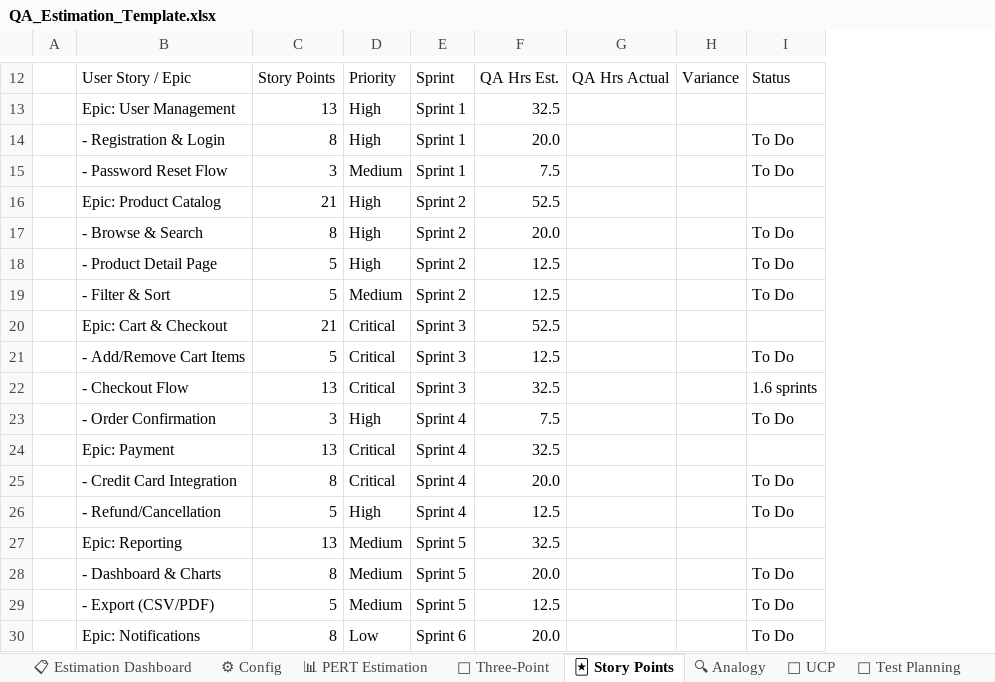
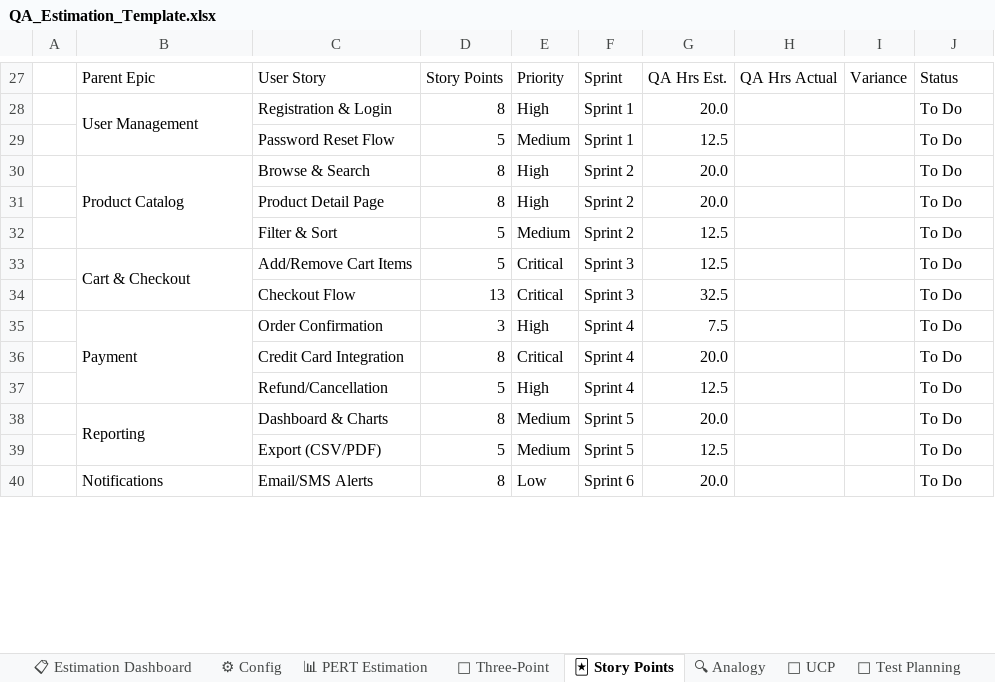
Before and after one commit to vishruth143/excel_tutorial, an Excel workbook: QA_Estimation_Template.xlsx, sheet 🃏 Story Points, drawn as a sheet; only a part is shown, gaps mark what is left out; values as stored, in another font and other column widths than the file's, no cell formats; removed rows and columns are numbered as before the commit, all else as after; the diff covers the shown part only; the diff names each change by its address in the sheet, - before the commit and + after, or states it on an @@ line.

```diff
--- a/QA_Estimation_Template.xlsx (sheet 🃏 Story Points)
+++ b/QA_Estimation_Template.xlsx (sheet 🃏 Story Points)
+column C, rows 27-40: User Story | Registration & Login | Password Reset Flow | Browse & Search | Product Detail Page | Filter & Sort | Add/Remove Cart Items | Checkout Flow | Order Confirmation | Credit Card Integration | Refund/Cancellation | Dashboard & Charts | Export (CSV/PDF) | Email/SMS Alerts
-B27: User Story / Epic
+B27: Parent Epic
-row 13:  | Epic: User Management | 13 | High | Sprint 1 | 32.5
-B28: - Registration & Login
+B28: User Management
+B28:B29 merged
-B29: - Password Reset Flow
+B29: (empty)
-D29: 3
+D29: 5
-G29: 7.5
+G29: 12.5
-row 16:  | Epic: Product Catalog | 21 | High | Sprint 2 | 52.5
-B30: - Browse & Search
+B30: Product Catalog
+B30:B32 merged
-B31: - Product Detail Page
+B31: (empty)
-D31: 5
+D31: 8
-G31: 12.5
+G31: 20.0
-B32: - Filter & Sort
+B32: (empty)
-row 20:  | Epic: Cart & Checkout | 21 | Critical | Sprint 3 | 52.5
-B33: - Add/Remove Cart Items
+B33: Cart & Checkout
+B33:B34 merged
-B34: - Checkout Flow
+B34: (empty)
-J34: 1.6 sprints
+J34: To Do
-B35: - Order Confirmation
+B35: Payment
+B35:B37 merged
-row 24:  | Epic: Payment | 13 | Critical | Sprint 4 | 32.5
-B36: - Credit Card Integration
+B36: (empty)
-B37: - Refund/Cancellation
+B37: (empty)
-row 27:  | Epic: Reporting | 13 | Medium | Sprint 5 | 32.5
-B38: - Dashboard & Charts
+B38: Reporting
+B38:B39 merged
-B39: - Export (CSV/PDF)
+B39: (empty)
-B40: Epic: Notifications
+B40: Notifications
```
Also changed, not shown: 101 added rows, 18 edited cells and merged cells elsewhere in this sheet, sheet 📊 PERT Estimation, sheet 🔺 Three-Point, sheet 📋 Estimation Dashboard, sheet 📅 Sprint Resource Plan, sheet 💰 Budget Planner, sheet 📐 UCP, 2 more sheets, cell formats, formulas that keep their value.
